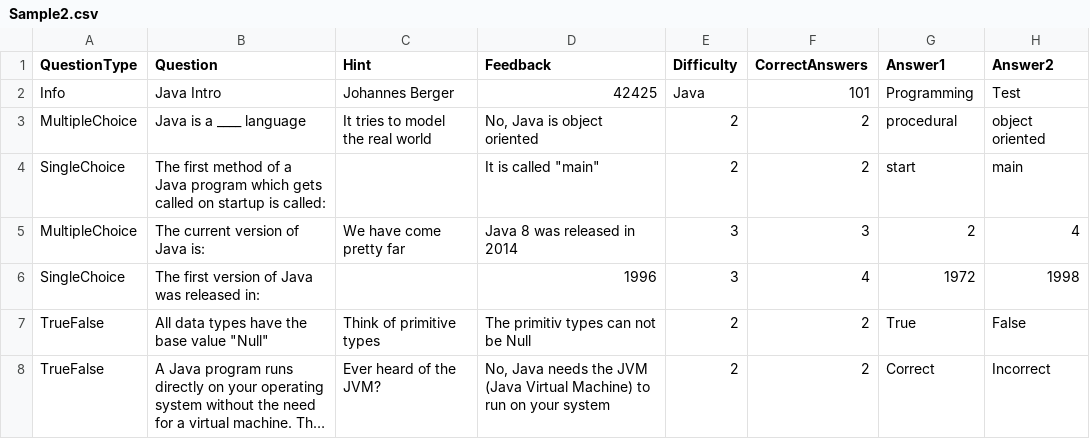
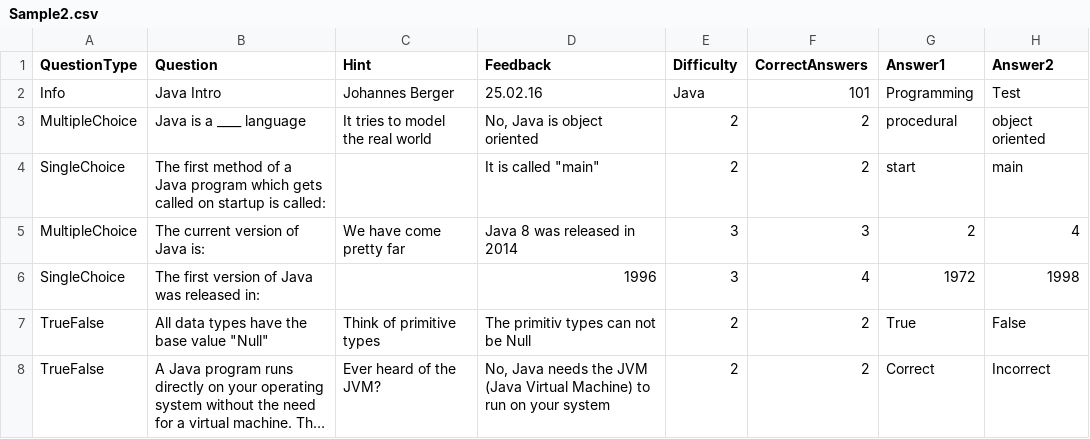
Before and after one commit to Xaaris/TFG-Bachelor-Thesis, a CSV file: TFG/TFG/Sample2.csv, drawn as a sheet; only a part is shown; long unchanged cells end in …; the diff names each change by its address in the sheet, - before the commit and + after, or states it on an @@ line.

Commit message:
fixed sample data

```diff
--- a/TFG/TFG/Sample2.csv
+++ b/TFG/TFG/Sample2.csv
-D2 (Feedback): 42425
+D2 (Feedback): 25.02.16
```
Also changed, not shown: 2 other files.
